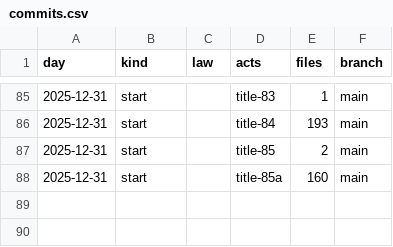
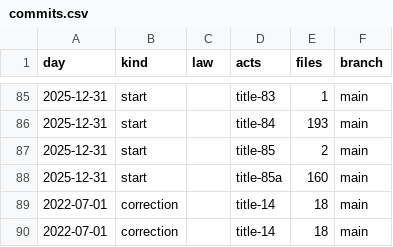
Before and after one commit to lexifina/united-states-oklahoma-law, a CSV file: data/commits.csv, drawn as a sheet; only a part is shown, gaps mark what is left out.

Commit message:
Documentation, tables, tools and REPRODUCE.md
Appended 2 commits to 9fd3b802a0c4 (2 of them corrections); corpus sha256 fc4562f03856ed1e92441310264e28ca17d07216209268cac10b1b40f14c8ea8, data retrieved 2026-11-10.

```diff
--- a/data/commits.csv
+++ b/data/commits.csv
@@ -88 +88,3 @@ day,kind,law,acts,files,branch
 2025-12-31,start,,title-85a,160,main
+2022-07-01,correction,,title-14,18,main
+2022-07-01,correction,,title-14,18,main
```
Also changed, not shown: 5 other files.
